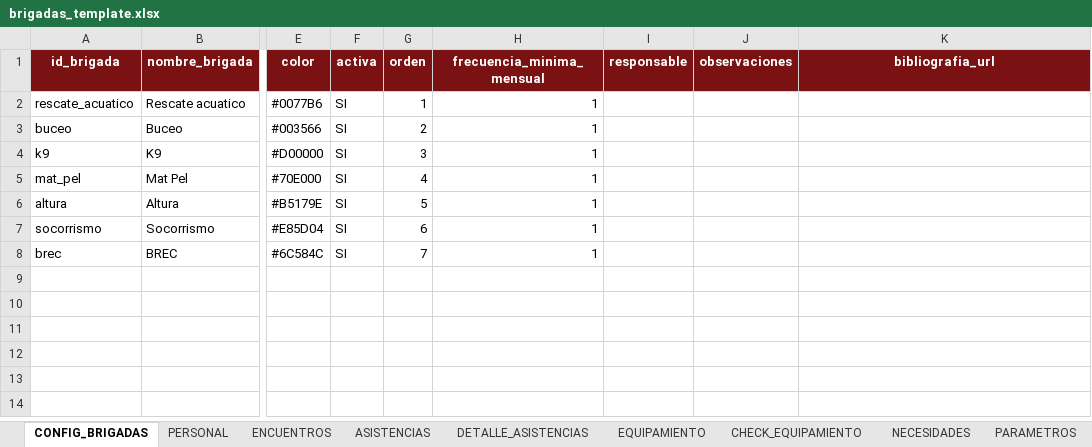
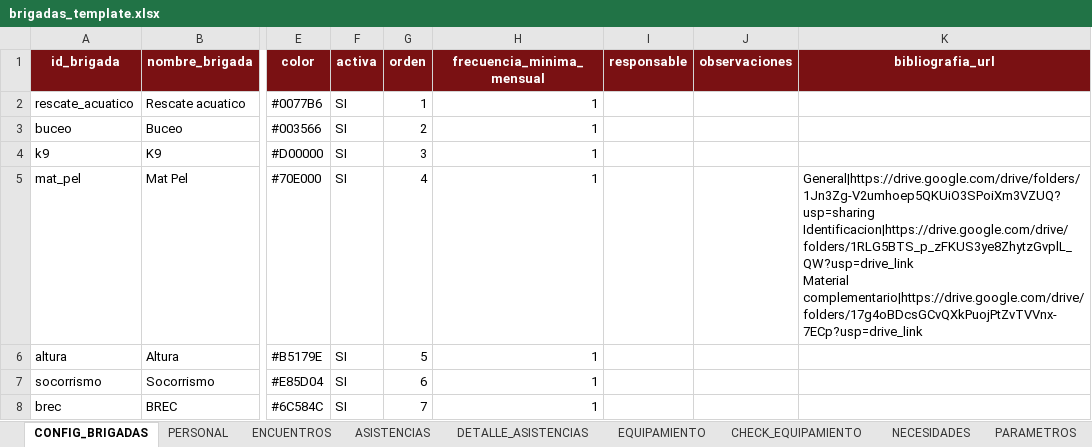
Before and after one commit to bomberospergamino/brigadas, an Excel workbook: brigadas_template.xlsx, sheet CONFIG_BRIGADAS, drawn as a sheet; only a part is shown, gaps mark what is left out; values as stored, in another font and other column widths than the file's, no borders; ↵ is a line break in a cell; the diff names each change by its address in the sheet, - before the commit and + after, or states it on an @@ line.

```diff
--- a/brigadas_template.xlsx (sheet CONFIG_BRIGADAS)
+++ b/brigadas_template.xlsx (sheet CONFIG_BRIGADAS)
-K5 (bibliografia_url): (empty)
+K5 (bibliografia_url): General|https://drive.google.com/drive/folders/1Jn3Zg-V2umhoep5QKUiO3SPoiXm3VZUQ?usp=sharing ↵ Identificacion|https://drive.google.com/drive/folders/1RLG5BTS_p_zFKUS3ye8ZhytzGvplL_QW?usp=drive_link ↵ Material complementario|https://drive.google.com/drive/folders/17g4oBDcsGCvQXkPuojPtZvTVVnx-7ECp?usp=drive_link
```
Also changed, not shown: 3 other files.
